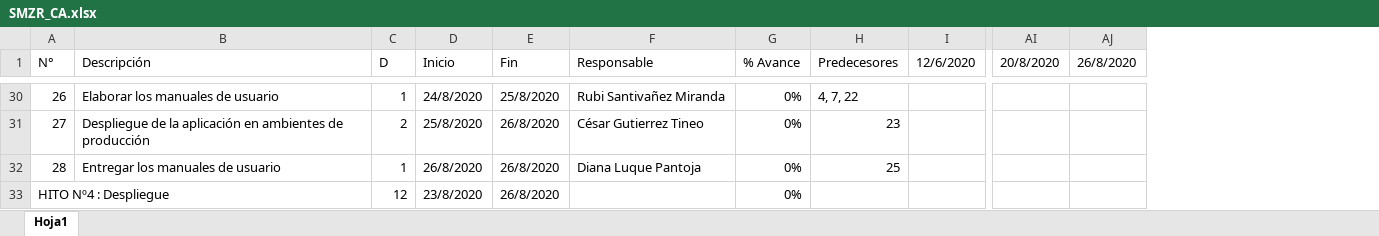
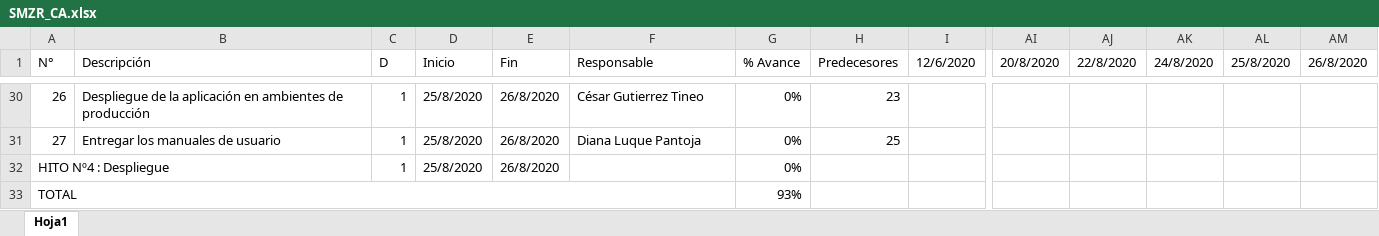
Before and after one commit to gutierreztineo/RebroteSolution, an Excel workbook: Desarrollo/SMZR/Gestión/SMZR_CA.xlsx, sheet Hoja1, drawn as a sheet; only a part is shown, gaps mark what is left out; values as stored, in another font and other column widths than the file's, no cell formats; removed rows and columns are numbered as before the commit, all else as after; rows hold the shown columns only; the diff covers the shown part only; the diff names each change by its address in the sheet, - before the commit and + after, or states it on an @@ line.

```diff
--- a/Desarrollo/SMZR/Gestión/SMZR_CA.xlsx (sheet Hoja1)
+++ b/Desarrollo/SMZR/Gestión/SMZR_CA.xlsx (sheet Hoja1)
+column AJ (22/8/2020), empty
+column AK (24/8/2020), empty
+column AL (25/8/2020), empty
-B30 (Descripción): Elaborar los manuales de usuario
+B30 (Descripción): Despliegue de la aplicación en ambientes de producción
-D30 (Inicio): 24/8/2020
+D30 (Inicio): 25/8/2020
-E30 (Fin): 25/8/2020
+E30 (Fin): 26/8/2020
-F30 (Responsable): Rubi Santivañez Miranda
+F30 (Responsable): César Gutierrez Tineo
-H30 (Predecesores): 4, 7, 22
+H30 (Predecesores): 23
-B31 (Descripción): Despliegue de la aplicación en ambientes de producción
+B31 (Descripción): Entregar los manuales de usuario
-C31 (D): 2
+C31 (D): 1
-F31 (Responsable): César Gutierrez Tineo
+F31 (Responsable): Diana Luque Pantoja
-H31 (Predecesores): 23
+H31 (Predecesores): 25
-row 32: 28 | Entregar los manuales de usuario | 1 | 26/8/2020 | 26/8/2020 | Diana Luque Pantoja | 0% | 25
-C32 (D): 12
+C32 (D): 1
-D32 (Inicio): 23/8/2020
+D32 (Inicio): 25/8/2020
+row 33: TOTAL |  |  |  |  |  | 93%
```
Also changed, not shown: 1 added row, 1 removed row and 65 edited cells elsewhere in this sheet, cell formats, formulas that keep their value.
